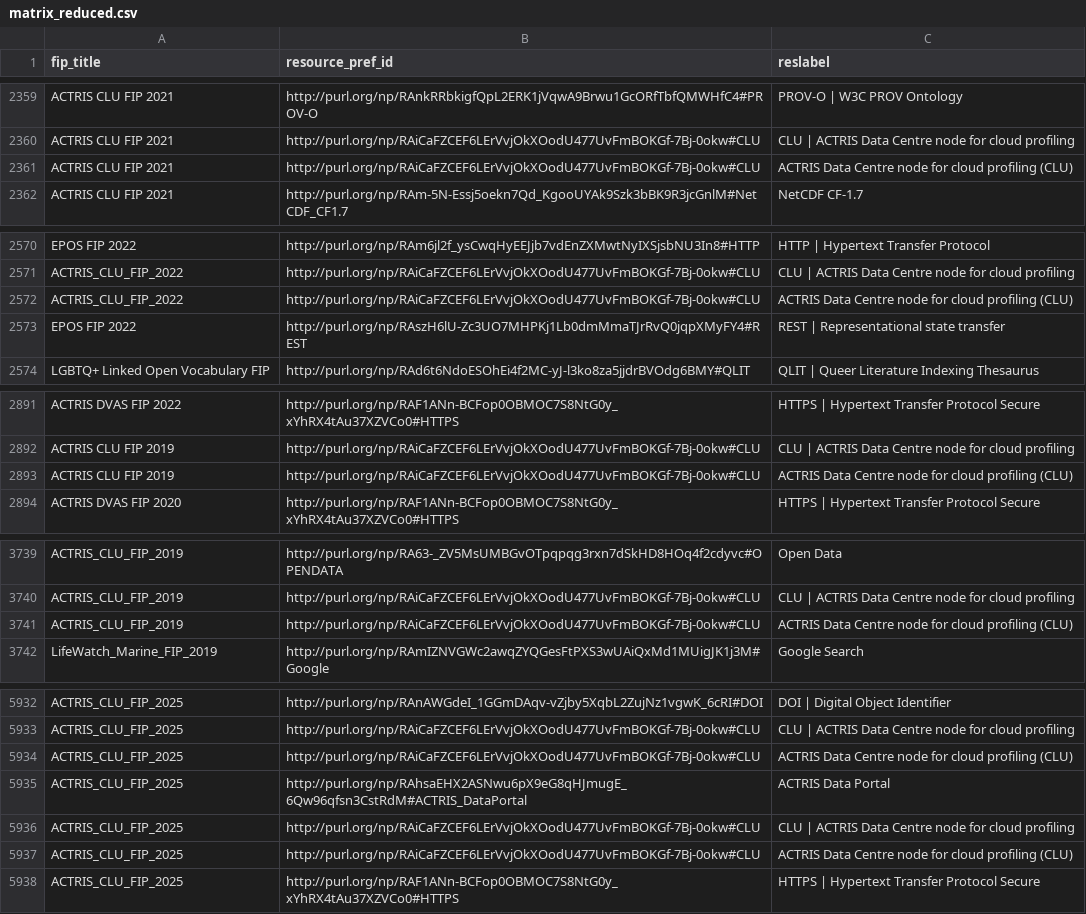
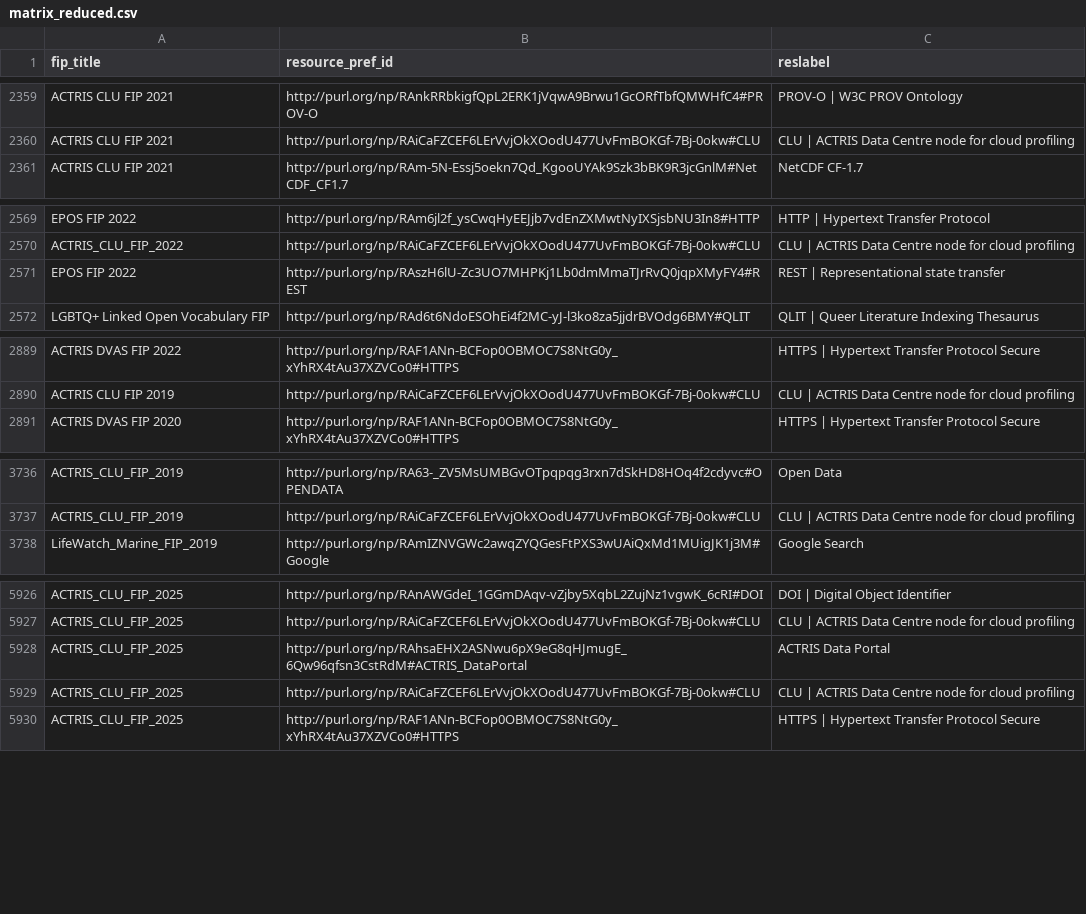
Before and after one commit to peta-pico/dsw-nanopub-api, a CSV file: tables/matrix_reduced.csv, drawn as a sheet; only a part is shown, gaps mark what is left out; the diff covers the shown part only; the diff names each change by its address in the sheet, - before the commit and + after, or states it on an @@ line.

Commit message:
Add tables

```diff
--- a/tables/matrix_reduced.csv
+++ b/tables/matrix_reduced.csv
-row 2361: ACTRIS CLU FIP 2021 | http://purl.org/np/RAiCaFZCEF6LErVvjOkXOodU477UvFmBOKGf-7Bj-0okw#CLU | ACTRIS Data Centre node for cloud profiling (CLU)
-row 2572: ACTRIS_CLU_FIP_2022 | http://purl.org/np/RAiCaFZCEF6LErVvjOkXOodU477UvFmBOKGf-7Bj-0okw#CLU | ACTRIS Data Centre node for cloud profiling (CLU)
-row 2893: ACTRIS CLU FIP 2019 | http://purl.org/np/RAiCaFZCEF6LErVvjOkXOodU477UvFmBOKGf-7Bj-0okw#CLU | ACTRIS Data Centre node for cloud profiling (CLU)
-row 3741: ACTRIS_CLU_FIP_2019 | http://purl.org/np/RAiCaFZCEF6LErVvjOkXOodU477UvFmBOKGf-7Bj-0okw#CLU | ACTRIS Data Centre node for cloud profiling (CLU)
-row 5934: ACTRIS_CLU_FIP_2025 | http://purl.org/np/RAiCaFZCEF6LErVvjOkXOodU477UvFmBOKGf-7Bj-0okw#CLU | ACTRIS Data Centre node for cloud profiling (CLU)
-row 5937: ACTRIS_CLU_FIP_2025 | http://purl.org/np/RAiCaFZCEF6LErVvjOkXOodU477UvFmBOKGf-7Bj-0okw#CLU | ACTRIS Data Centre node for cloud profiling (CLU)
```
Also changed, not shown: 2 removed rows elsewhere in this file, tables/fer-ids-duplicates.csv, tables/fer-ids.csv.
